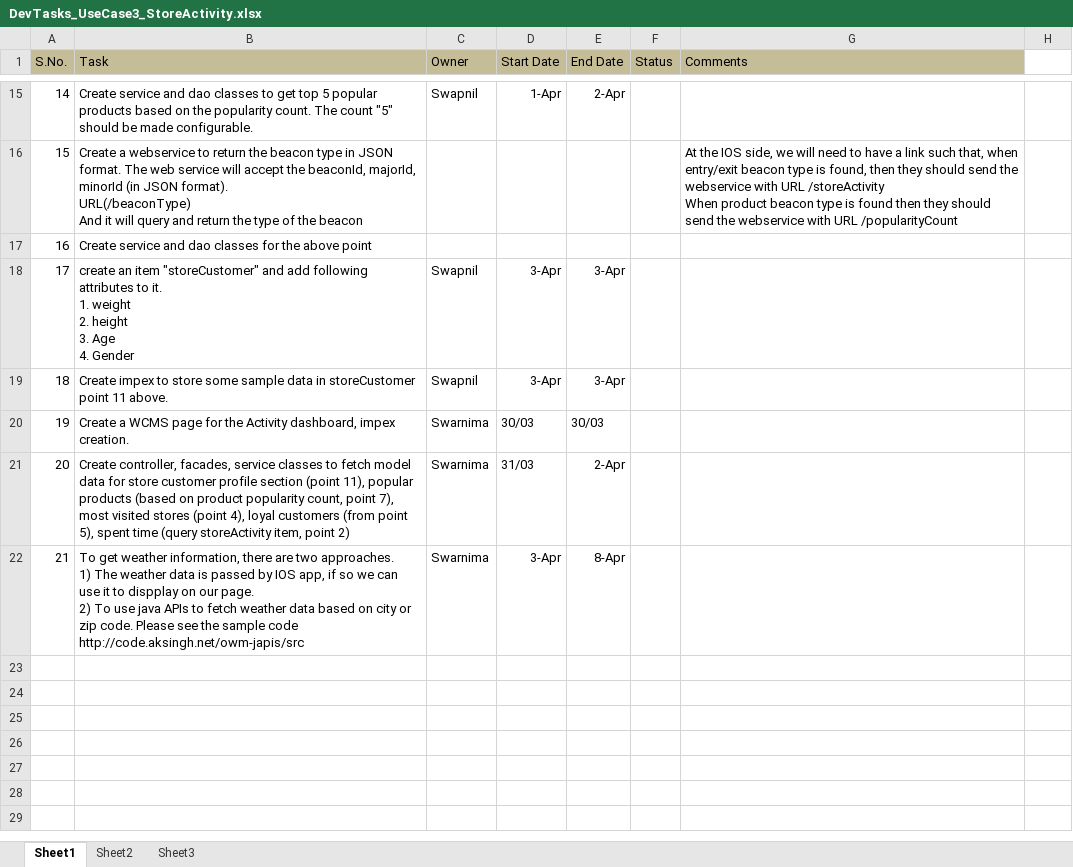
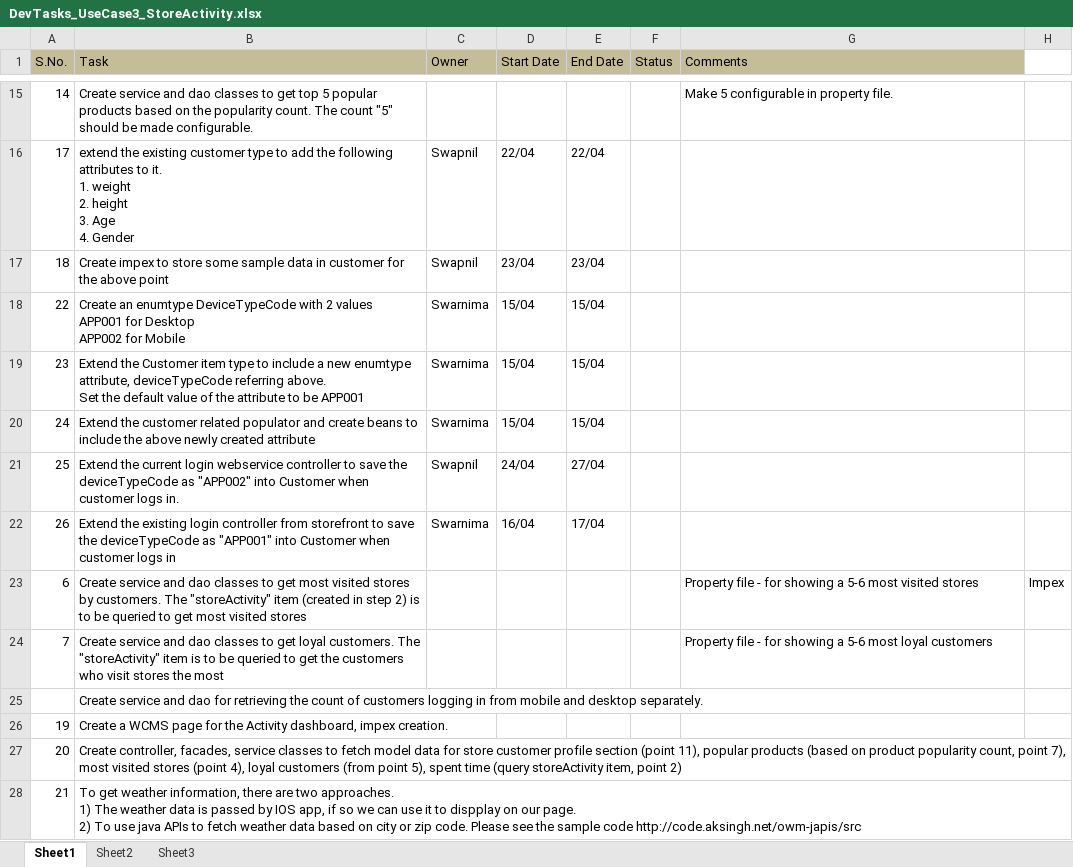
Before and after one commit to kishor-chockalingam/PRY-CC, an Excel workbook: docs/DevTasks_UseCase3_StoreActivity.xlsx, sheet Sheet1, drawn as a sheet; only a part is shown, gaps mark what is left out; values as stored, in another font and other column widths than the file's, no borders; removed rows and columns are numbered as before the commit, all else as after; ↵ is a line break in a cell; the diff covers the shown part only; the diff names each change by its address in the sheet, - before the commit and + after, or states it on an @@ line.

Commit message:
Updated tasks for Use case 3 and defects for Use Case 2
Updated tasks for Use case 3 and defects for Use Case 2

```diff
--- a/docs/DevTasks_UseCase3_StoreActivity.xlsx (sheet Sheet1)
+++ b/docs/DevTasks_UseCase3_StoreActivity.xlsx (sheet Sheet1)
-C15 (Owner): Swapnil
+C15 (Owner): (empty)
-D15 (Start Date): 1-Apr
+D15 (Start Date): (empty)
-E15 (End Date): 2-Apr
+E15 (End Date): (empty)
-G15 (Comments): (empty)
+G15 (Comments): Make 5 configurable in property file.
-row 16: 15 | Create a webservice to return the beacon type in JSON format. The web service will accept the beaconId, majorId, minorId (in JSON format). ↵ URL(/beaconType) ↵ And it will query and return the type of the beacon |  |  |  |  | At the IOS side, we will need to have a link such that, when entry/exit beacon type is found, then they should send the webservice with URL /storeActivity ↵ When product beacon type is found then they should send the webservice with URL /popularityCount
-row 17: 16 | Create service and dao classes for the above point
-B16 (Task): create an item "storeCustomer" and add following attributes…
+B16 (Task): extend the existing customer type to add the following attributes…
-D16 (Start Date): 3-Apr
+D16 (Start Date): 22/04
-E16 (End Date): 3-Apr
+E16 (End Date): 22/04
-B17 (Task): …data in storeCustomer point 11 above.
+B17 (Task): …data in customer for the above point
-D17 (Start Date): 3-Apr
+D17 (Start Date): 23/04
-E17 (End Date): 3-Apr
+E17 (End Date): 23/04
+row 18: 22 | Create an enumtype DeviceTypeCode with 2 values ↵ APP001 for Desktop ↵ APP002 for Mobile | Swarnima | 15/04 | 15/04
+row 19: 23 | Extend the Customer item type to include a new enumtype attribute, deviceTypeCode referring above. ↵ Set the default value of the attribute to be APP001 | Swarnima | 15/04 | 15/04
+row 20: 24 | Extend the customer related populator and create beans to include the above newly created attribute | Swarnima | 15/04 | 15/04
+row 21: 25 | Extend the current login webservice controller to save the deviceTypeCode as "APP002" into Customer when customer logs in. | Swapnil | 24/04 | 27/04
+row 22: 26 | Extend the existing login controller from storefront to save the deviceTypeCode as "APP001" into Customer when customer logs in | Swarnima | 16/04 | 17/04
+row 23: 6 | Create service and dao classes to get most visited stores by customers. The "storeActivity" item (created in step 2) is to be queried to get most visited stores |  |  |  |  | Property file - for showing a 5-6 most visited stores | Impex
+row 24: 7 | Create service and dao classes to get loyal customers. The "storeActivity" item is to be queried to get the customers who visit stores the most |  |  |  |  | Property file - for showing a 5-6 most loyal customers
+row 25:  | Create service and dao for retrieving the count of customers logging in from mobile and desktop separately.
-C26:C28 (Owner): Swarnima
+C26:C28 (Owner): (empty)
-D26 (Start Date): 30/03
+D26 (Start Date): (empty)
-E26 (End Date): 30/03
+E26 (End Date): (empty)
-D27 (Start Date): 31/03
+D27 (Start Date): (empty)
-E27 (End Date): 2-Apr
+E27 (End Date): (empty)
-D28 (Start Date): 3-Apr
+D28 (Start Date): (empty)
-E28 (End Date): 8-Apr
+E28 (End Date): (empty)
```
Also changed, not shown: 2 added rows, 2 removed rows, 27 edited cells, cell formats and merged cells elsewhere in this sheet, docs/DevTask_UseCase2_HealthProductsPromotion.xlsx.
